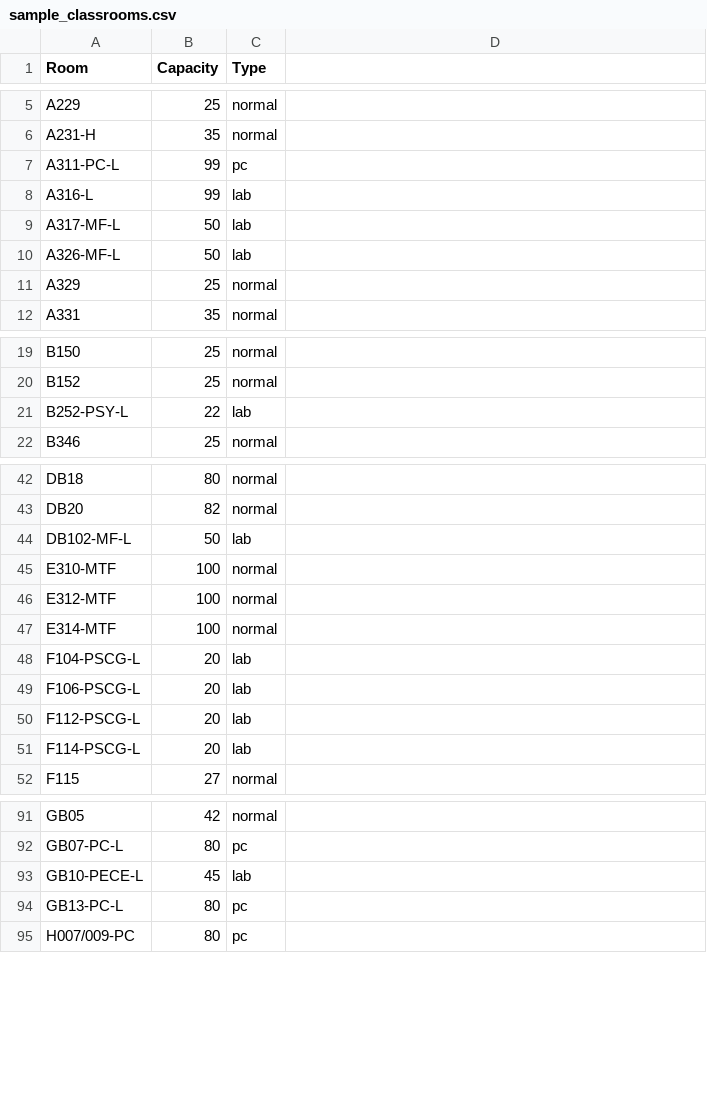
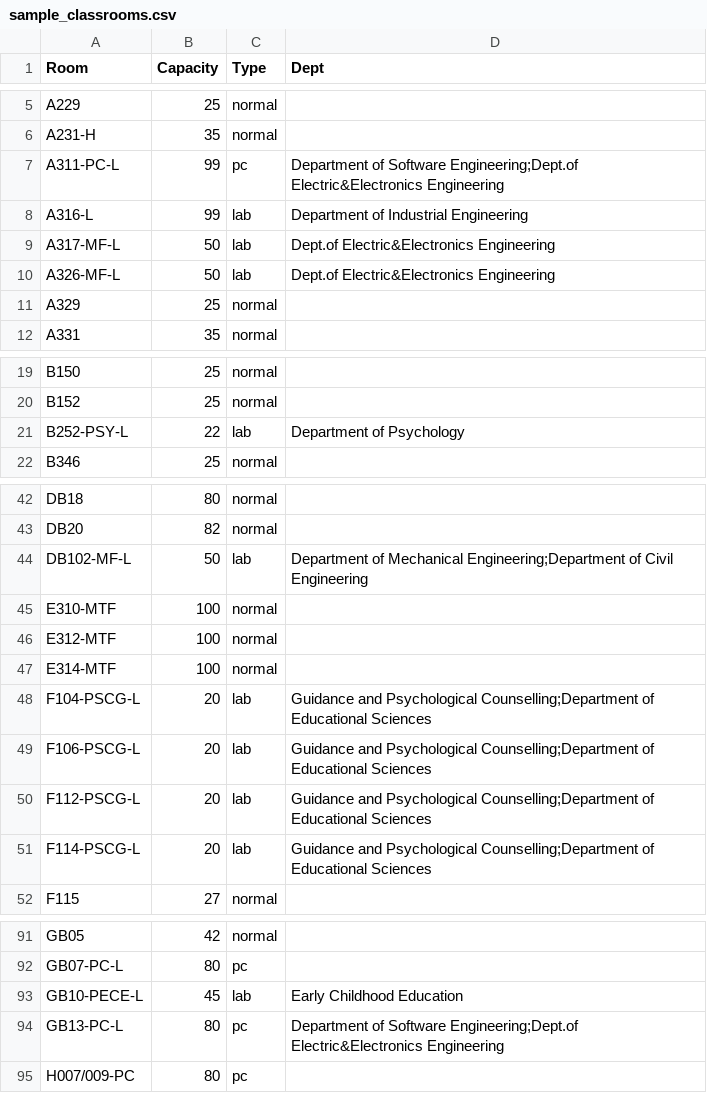
Before and after one commit to huguryildiz/KAIROS, a CSV file: assets/sample_classrooms.csv, drawn as a sheet; only a part is shown, gaps mark what is left out; the diff covers the shown part only.

Commit message:
feat(ui+pdf): merged multi-page PDF export, localized headers, polished downloads
- PDF: single multi-page file merging every entity of the current view
  (cohort/room/instructor/…), naturally sorted (EE-1, EE-2, …, EE-10).
  Per-instructor pages carry the email next to the name (title + cards).
- PDF day headers use full names (Pazartesi/Monday) instead of Pzt/Mon.
- Results view: removed entity-multiselect chips; three tightly-grouped
  centered download buttons (JSON / CSV / PDF) via horizontal container.
  PDF bundle cached so non-PDF reruns don't re-render.
- Weekly grid header now full day names; review table headers localized
  via field_label (Ders Kodu / Ders Adı / Öğretim Elemanı / E-posta / …).
- Added bench/ scripts for benchmarking.

```diff
--- a/assets/sample_classrooms.csv
+++ b/assets/sample_classrooms.csv
@@ -1 +1 @@
-Room,Capacity,Type
+Room,Capacity,Type,Dept
@@ -7,4 +7,4 @@ A231-H,35,normal
-A311-PC-L,99,pc
-A316-L,99,lab
-A317-MF-L,50,lab
-A326-MF-L,50,lab
+A311-PC-L,99,pc,Department of Software Engineering;Dept.of Electric&Electronics Engineering
+A316-L,99,lab,Department of Industrial Engineering
+A317-MF-L,50,lab,Dept.of Electric&Electronics Engineering
+A326-MF-L,50,lab,Dept.of Electric&Electronics Engineering
@@ -21 +21 @@ B152,25,normal
-B252-PSY-L,22,lab
+B252-PSY-L,22,lab,Department of Psychology
@@ -44 +44 @@ DB20,82,normal
-DB102-MF-L,50,lab
+DB102-MF-L,50,lab,Department of Mechanical Engineering;Department of Civil Engineering
@@ -48,4 +48,4 @@ E314-MTF,100,normal
-F104-PSCG-L,20,lab
-F106-PSCG-L,20,lab
-F112-PSCG-L,20,lab
-F114-PSCG-L,20,lab
+F104-PSCG-L,20,lab,Guidance and Psychological Counselling;Department of Educational Sciences
+F106-PSCG-L,20,lab,Guidance and Psychological Counselling;Department of Educational Sciences
+F112-PSCG-L,20,lab,Guidance and Psychological Counselling;Department of Educational Sciences
+F114-PSCG-L,20,lab,Guidance and Psychological Counselling;Department of Educational Sciences
@@ -93,2 +93,2 @@ GB07-PC-L,80,pc
-GB10-PECE-L,45,lab
-GB13-PC-L,80,pc
+GB10-PECE-L,45,lab,Early Childhood Education
+GB13-PC-L,80,pc,Department of Software Engineering;Dept.of Electric&Electronics Engineering
```
Also changed, not shown: 1 edited cell elsewhere in this file, 28 other files.
